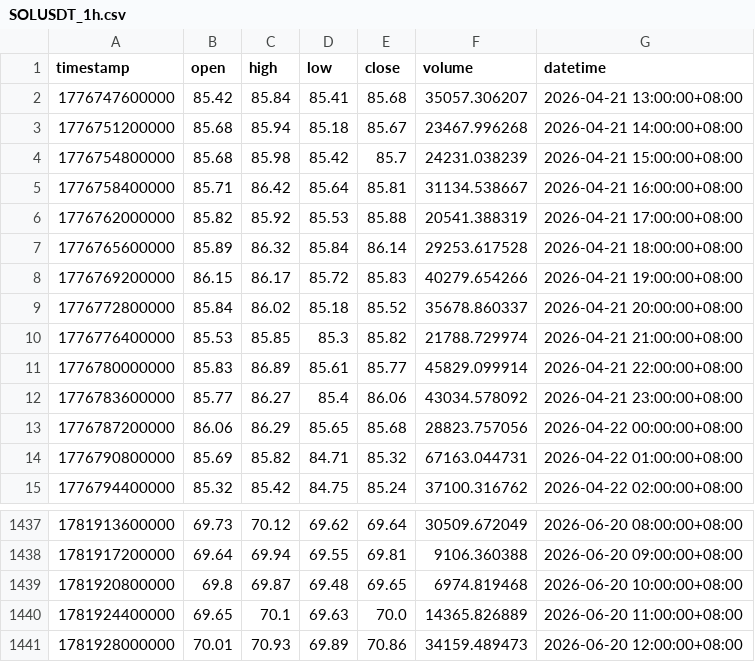
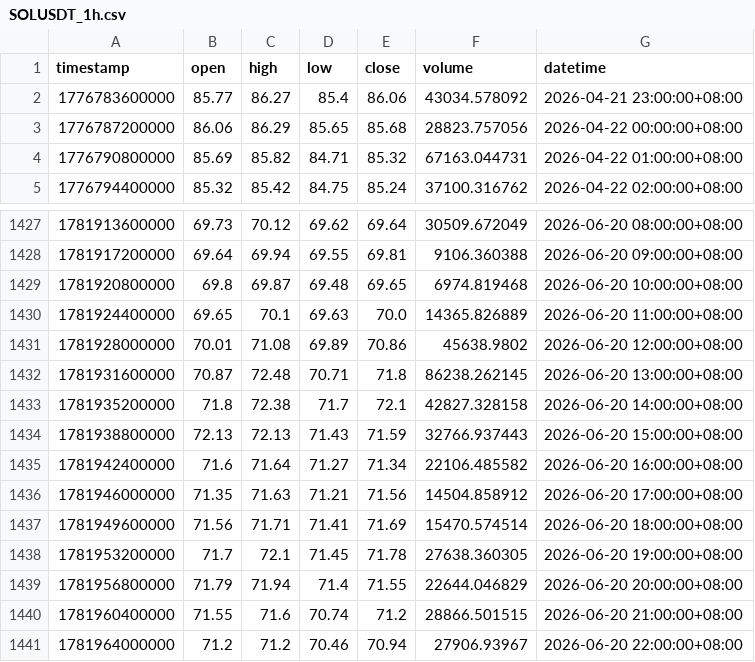
Before and after one commit to jabine9966/sol-perp-quant-report, a CSV file: data/SOLUSDT_1h.csv, drawn as a sheet; only a part is shown, gaps mark what is left out.

```diff
--- a/data/SOLUSDT_1h.csv
+++ b/data/SOLUSDT_1h.csv
@@ -1,12 +1,2 @@
 timestamp,open,high,low,close,volume,datetime
-1776747600000,85.42,85.84,85.41,85.68,35057.306207,2026-04-21 13:00:00+08:00
-1776751200000,85.68,85.94,85.18,85.67,23467.996268,2026-04-21 14:00:00+08:00
-1776754800000,85.68,85.98,85.42,85.7,24231.038239,2026-04-21 15:00:00+08:00
-1776758400000,85.71,86.42,85.64,85.81,31134.538667,2026-04-21 16:00:00+08:00
-1776762000000,85.82,85.92,85.53,85.88,20541.388319,2026-04-21 17:00:00+08:00
-1776765600000,85.89,86.32,85.84,86.14,29253.617528,2026-04-21 18:00:00+08:00
-1776769200000,86.15,86.17,85.72,85.83,40279.654266,2026-04-21 19:00:00+08:00
-1776772800000,85.84,86.02,85.18,85.52,35678.860337,2026-04-21 20:00:00+08:00
-1776776400000,85.53,85.85,85.3,85.82,21788.729974,2026-04-21 21:00:00+08:00
-1776780000000,85.83,86.89,85.61,85.77,45829.099914,2026-04-21 22:00:00+08:00
 1776783600000,85.77,86.27,85.4,86.06,43034.578092,2026-04-21 23:00:00+08:00
@@ -1440,2 +1430,12 @@ timestamp,open,high,low,close,volume,datetime
 1781924400000,69.65,70.1,69.63,70.0,14365.826889,2026-06-20 11:00:00+08:00
-1781928000000,70.01,70.93,69.89,70.86,34159.489473,2026-06-20 12:00:00+08:00
+1781928000000,70.01,71.08,69.89,70.86,45638.9802,2026-06-20 12:00:00+08:00
+1781931600000,70.87,72.48,70.71,71.8,86238.262145,2026-06-20 13:00:00+08:00
+1781935200000,71.8,72.38,71.7,72.1,42827.328158,2026-06-20 14:00:00+08:00
+1781938800000,72.13,72.13,71.43,71.59,32766.937443,2026-06-20 15:00:00+08:00
+1781942400000,71.6,71.64,71.27,71.34,22106.485582,2026-06-20 16:00:00+08:00
+1781946000000,71.35,71.63,71.21,71.56,14504.858912,2026-06-20 17:00:00+08:00
+1781949600000,71.56,71.71,71.41,71.69,15470.574514,2026-06-20 18:00:00+08:00
+1781953200000,71.7,72.1,71.45,71.78,27638.360305,2026-06-20 19:00:00+08:00
+1781956800000,71.79,71.94,71.4,71.55,22644.046829,2026-06-20 20:00:00+08:00
+1781960400000,71.55,71.6,70.74,71.2,28866.501515,2026-06-20 21:00:00+08:00
+1781964000000,71.2,71.2,70.46,70.94,27906.93967,2026-06-20 22:00:00+08:00
```
Also changed, not shown: data/SOLUSDT_15m.csv, data/SOLUSDT_2h.csv, 2 other files.
